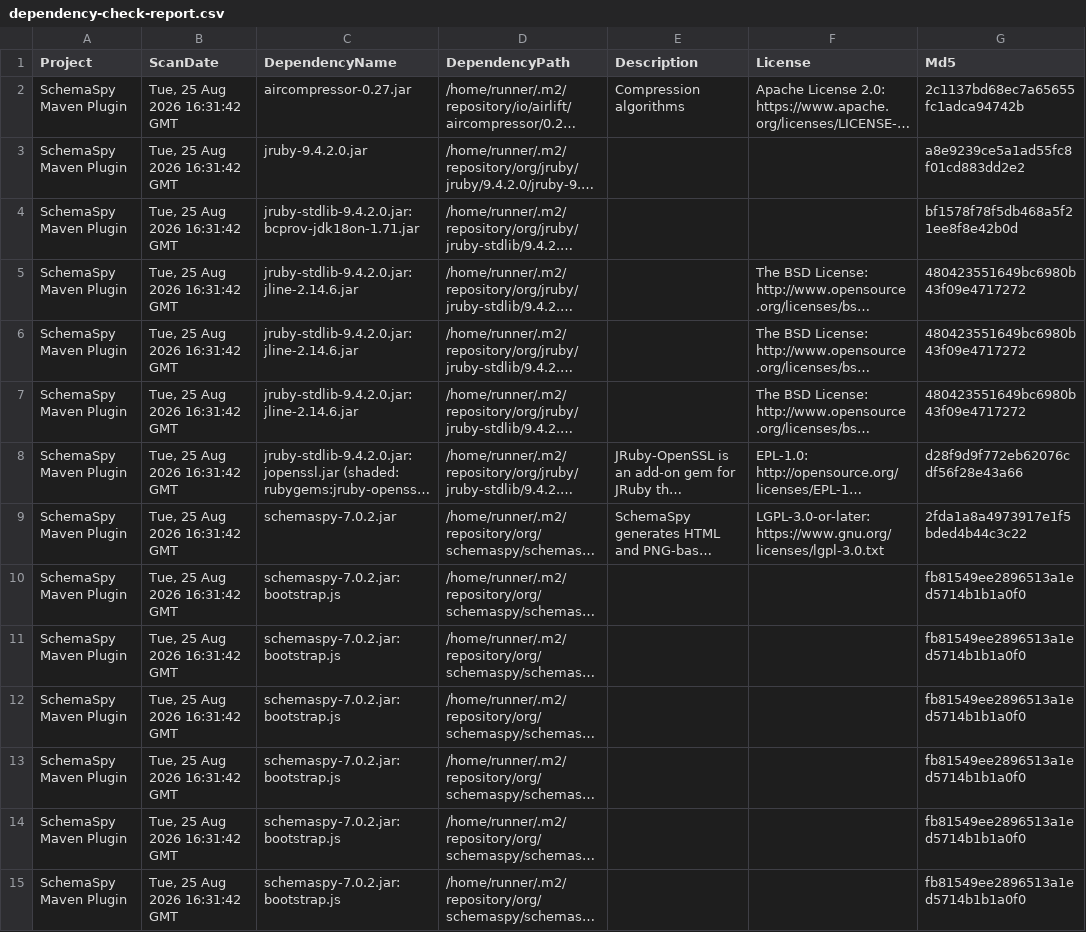
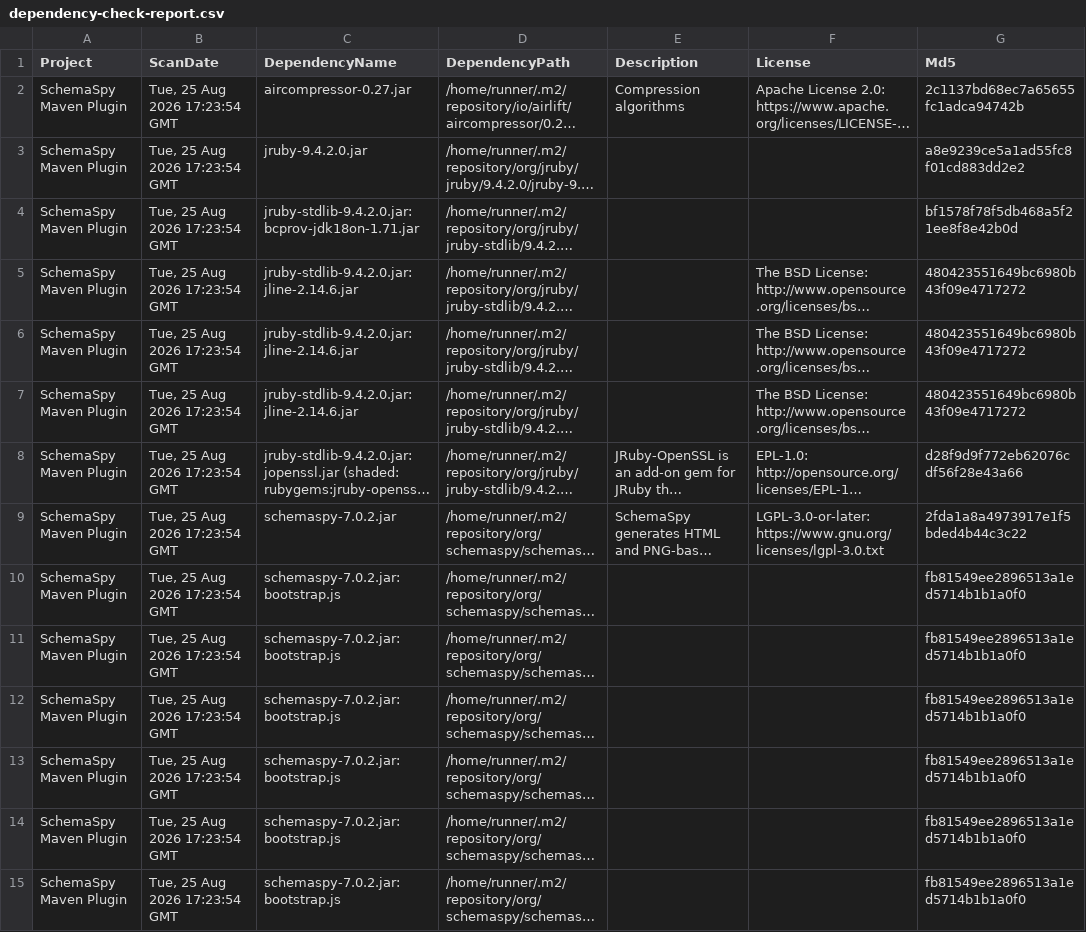
Before and after one commit to GeoDienstenCentrum/schemaspy-maven-plugin, a CSV file: dependency-check-report.csv, drawn as a sheet; only a part is shown; long unchanged cells end in …; the diff covers the shown part only; the diff names each change by its address in the sheet, - before the commit and + after, or states it on an @@ line.

```diff
--- a/dependency-check-report.csv
+++ b/dependency-check-report.csv
-B2:B15 (ScanDate): Tue, 25 Aug 2026 16:31:42 GMT
+B2:B15 (ScanDate): Tue, 25 Aug 2026 17:23:54 GMT
```
Also changed, not shown: 33 edited cells elsewhere in this file, 47 other files.
